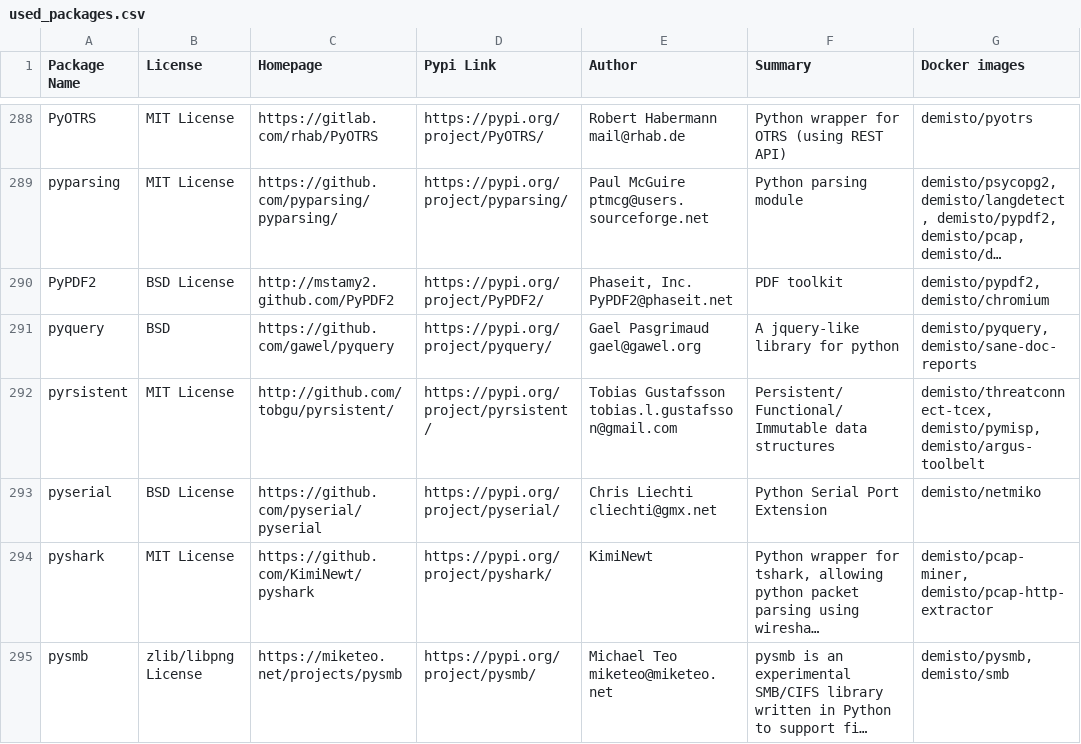
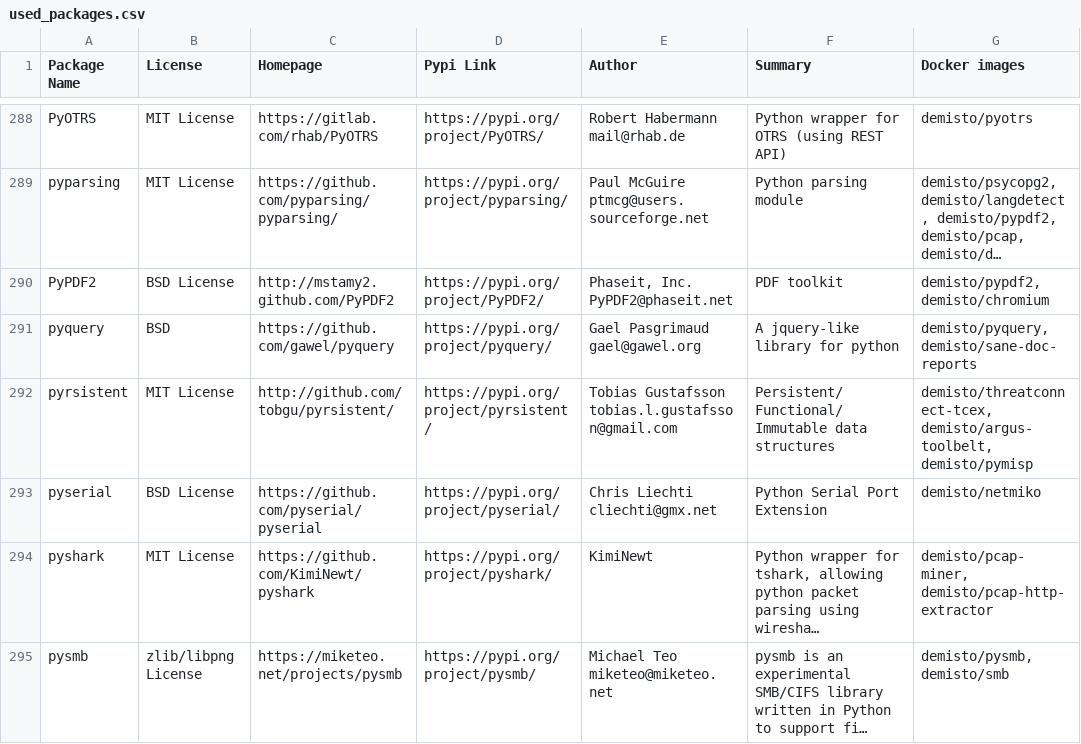
Before and after one commit to upstart-swiss/dockerfiles, a CSV file: used_packages.csv, drawn as a sheet; only a part is shown, gaps mark what is left out; long unchanged cells end in …; the diff covers the shown part only.

Commit message:
Wed Nov 25 01:03:02 UTC 2020: automatic docker repository update

```diff
--- a/used_packages.csv
+++ b/used_packages.csv
@@ -291,3 +291,3 @@ PyPDF2,BSD License,http://mstamy2.github.com/PyPDF2,https://pypi.org/project/PyP
 pyquery,BSD,https://github.com/gawel/pyquery,https://pypi.org/project/pyquery/,Gael Pasgrimaud gael@gawel.org,A jquery-like library for python,"demisto/pyquery, demisto/sane-doc-reports"
-pyrsistent,MIT License,http://github.com/tobgu/pyrsistent/,https://pypi.org/project/pyrsistent/,Tobias Gustafsson tobias.l.gustafsson@gmail.com,Persistent/Functional/Immutable data structures,"demisto/threatconnect-tcex, demisto/pymisp, demisto/argus-toolbelt"
+pyrsistent,MIT License,http://github.com/tobgu/pyrsistent/,https://pypi.org/project/pyrsistent/,Tobias Gustafsson tobias.l.gustafsson@gmail.com,Persistent/Functional/Immutable data structures,"demisto/threatconnect-tcex, demisto/argus-toolbelt, demisto/pymisp"
 pyserial,BSD License,https://github.com/pyserial/pyserial,https://pypi.org/project/pyserial/,Chris Liechti cliechti@gmx.net,Python Serial Port Extension,demisto/netmiko
```
Also changed, not shown: 34 edited cells elsewhere in this file, 8 other files.
